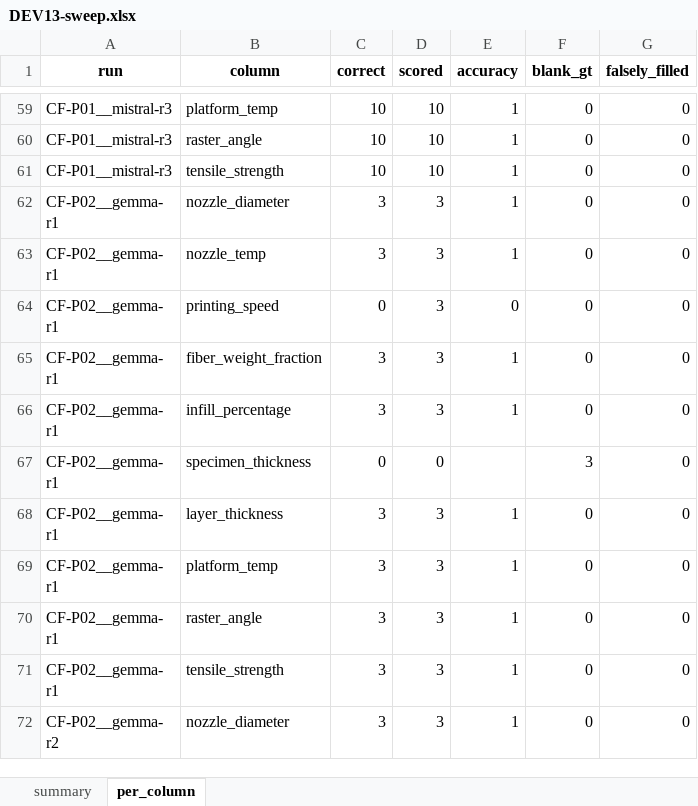
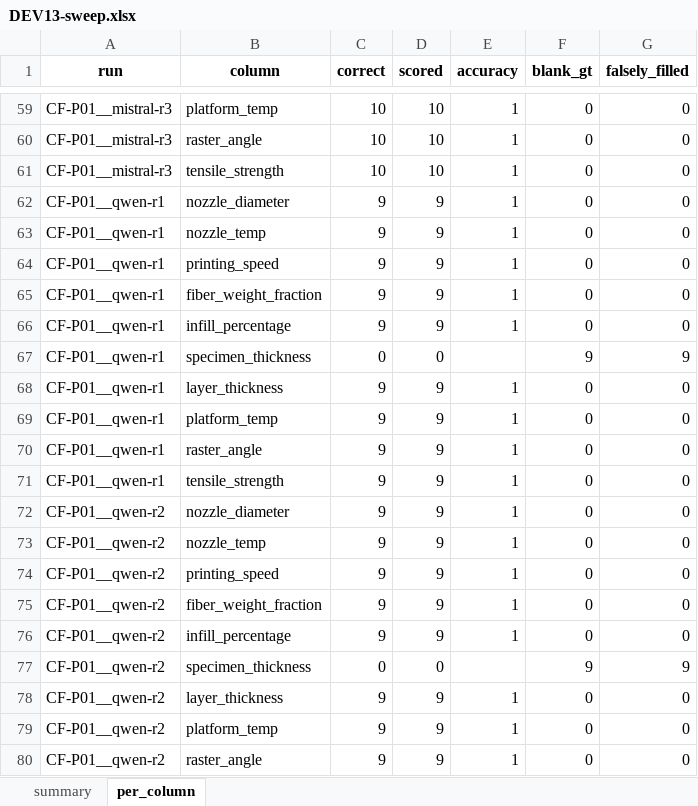
Before and after one commit to maxfu-UW/peek-bench, an Excel workbook: results/DEV13-sweep.xlsx, sheet per_column, drawn as a sheet; only a part is shown, gaps mark what is left out; the shorter side is filled out with more unchanged rows; values as stored, in another font and other column widths than the file's, no borders; the diff covers the shown part only; the diff names each change by its address in the sheet, - before the commit and + after, or states it on an @@ line.

```diff
--- a/results/DEV13-sweep.xlsx (sheet per_column)
+++ b/results/DEV13-sweep.xlsx (sheet per_column)
+row 62: CF-P01__qwen-r1 | nozzle_diameter | 9 | 9 | 1 | 0 | 0
+row 63: CF-P01__qwen-r1 | nozzle_temp | 9 | 9 | 1 | 0 | 0
+row 64: CF-P01__qwen-r1 | printing_speed | 9 | 9 | 1 | 0 | 0
+row 65: CF-P01__qwen-r1 | fiber_weight_fraction | 9 | 9 | 1 | 0 | 0
+row 66: CF-P01__qwen-r1 | infill_percentage | 9 | 9 | 1 | 0 | 0
+row 67: CF-P01__qwen-r1 | specimen_thickness | 0 | 0 |  | 9 | 9
+row 68: CF-P01__qwen-r1 | layer_thickness | 9 | 9 | 1 | 0 | 0
+row 69: CF-P01__qwen-r1 | platform_temp | 9 | 9 | 1 | 0 | 0
+row 70: CF-P01__qwen-r1 | raster_angle | 9 | 9 | 1 | 0 | 0
+row 71: CF-P01__qwen-r1 | tensile_strength | 9 | 9 | 1 | 0 | 0
+row 72: CF-P01__qwen-r2 | nozzle_diameter | 9 | 9 | 1 | 0 | 0
+row 73: CF-P01__qwen-r2 | nozzle_temp | 9 | 9 | 1 | 0 | 0
+row 74: CF-P01__qwen-r2 | printing_speed | 9 | 9 | 1 | 0 | 0
+row 75: CF-P01__qwen-r2 | fiber_weight_fraction | 9 | 9 | 1 | 0 | 0
+row 76: CF-P01__qwen-r2 | infill_percentage | 9 | 9 | 1 | 0 | 0
+row 77: CF-P01__qwen-r2 | specimen_thickness | 0 | 0 |  | 9 | 9
+row 78: CF-P01__qwen-r2 | layer_thickness | 9 | 9 | 1 | 0 | 0
+row 79: CF-P01__qwen-r2 | platform_temp | 9 | 9 | 1 | 0 | 0
+row 80: CF-P01__qwen-r2 | raster_angle | 9 | 9 | 1 | 0 | 0
```
Also changed, not shown: 121 added rows elsewhere in this sheet, sheet summary, 5 other files.
